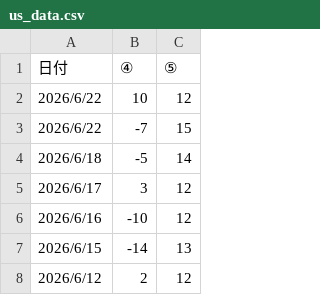
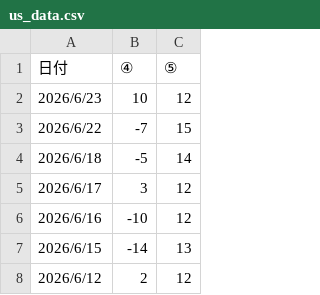
Before and after one commit to yuheiasa-glitch/yaho-streamlit, a CSV file: us_data.csv, drawn as a sheet; only a part is shown.

Commit message:
data: update (2026-06-24)

```diff
--- a/us_data.csv
+++ b/us_data.csv
@@ -1,3 +1,3 @@
 日付,④,⑤
-2026/6/22,10,12
+2026/6/23,10,12
 2026/6/22,-7,15
```
